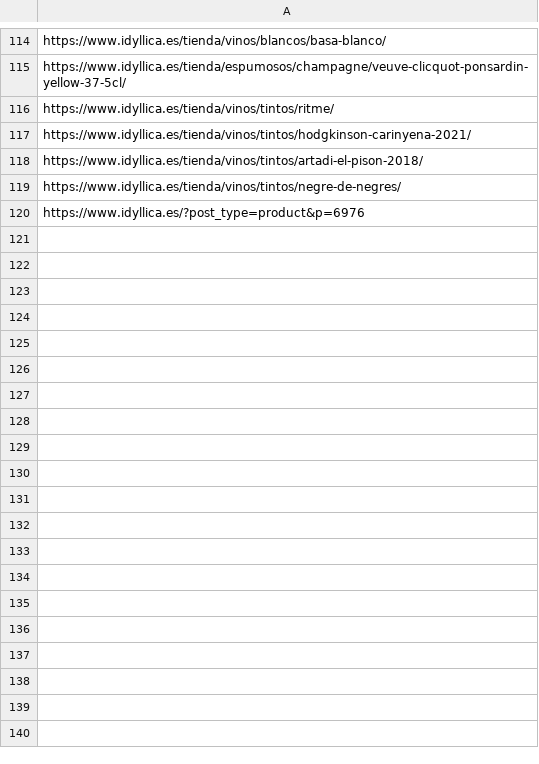
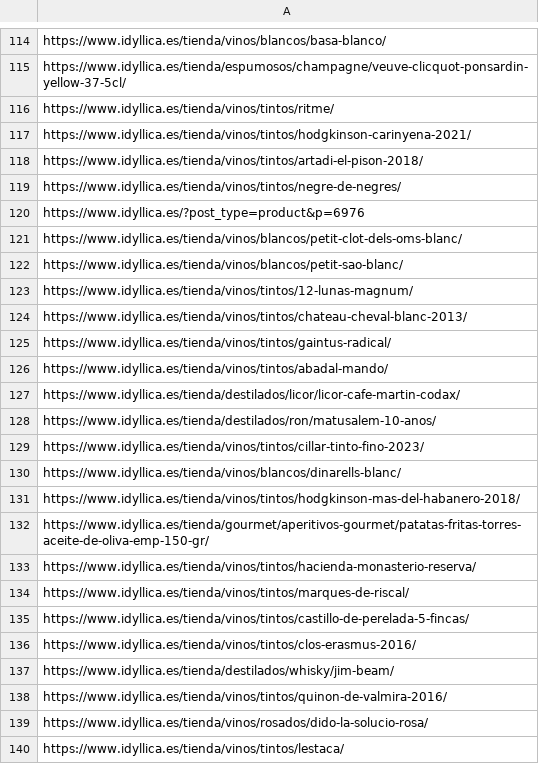
Before and after one commit to jcarrasquet/Seo_Idyllica, a CSV file: enviados_a_google.csv, drawn as a sheet; only a part is shown, gaps mark what is left out; the diff covers the shown part only; the diff names each change by its address in the sheet, - before the commit and + after, or states it on an @@ line.

```diff
--- a/enviados_a_google.csv
+++ b/enviados_a_google.csv
+row 121: https://www.idyllica.es/tienda/vinos/blancos/petit-clot-dels-oms-blanc/
+row 122: https://www.idyllica.es/tienda/vinos/blancos/petit-sao-blanc/
+row 123: https://www.idyllica.es/tienda/vinos/tintos/12-lunas-magnum/
+row 124: https://www.idyllica.es/tienda/vinos/tintos/chateau-cheval-blanc-2013/
+row 125: https://www.idyllica.es/tienda/vinos/tintos/gaintus-radical/
+row 126: https://www.idyllica.es/tienda/vinos/tintos/abadal-mando/
+row 127: https://www.idyllica.es/tienda/destilados/licor/licor-cafe-martin-codax/
+row 128: https://www.idyllica.es/tienda/destilados/ron/matusalem-10-anos/
+row 129: https://www.idyllica.es/tienda/vinos/tintos/cillar-tinto-fino-2023/
+row 130: https://www.idyllica.es/tienda/vinos/blancos/dinarells-blanc/
+row 131: https://www.idyllica.es/tienda/vinos/tintos/hodgkinson-mas-del-habanero-2018/
+row 132: https://www.idyllica.es/tienda/gourmet/aperitivos-gourmet/patatas-fritas-torres-aceite-de-oliva-emp-150-gr/
+row 133: https://www.idyllica.es/tienda/vinos/tintos/hacienda-monasterio-reserva/
+row 134: https://www.idyllica.es/tienda/vinos/tintos/marques-de-riscal/
+row 135: https://www.idyllica.es/tienda/vinos/tintos/castillo-de-perelada-5-fincas/
+row 136: https://www.idyllica.es/tienda/vinos/tintos/clos-erasmus-2016/
+row 137: https://www.idyllica.es/tienda/destilados/whisky/jim-beam/
+row 138: https://www.idyllica.es/tienda/vinos/tintos/quinon-de-valmira-2016/
+row 139: https://www.idyllica.es/tienda/vinos/rosados/dido-la-solucio-rosa/
+row 140: https://www.idyllica.es/tienda/vinos/tintos/lestaca/
```
Also changed, not shown: 10 added rows elsewhere in this file, 1 other file.
